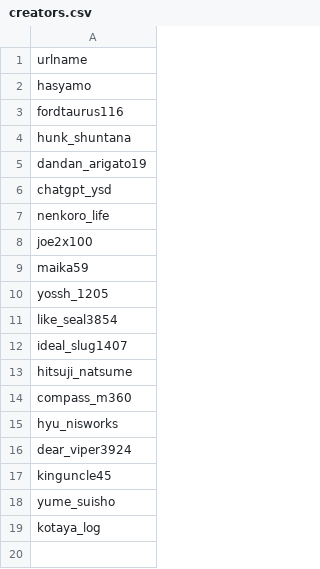
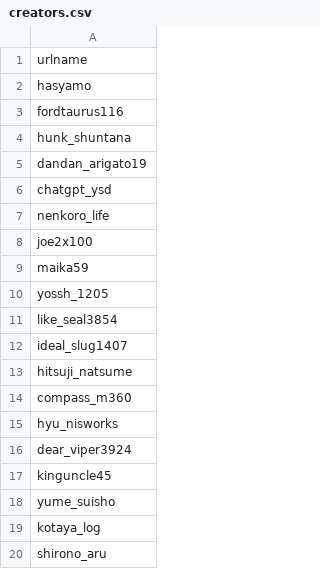
Before and after one commit to hasyamo/seven-letters, a CSV file: data/creators.csv, drawn as a sheet.

```diff
--- a/data/creators.csv
+++ b/data/creators.csv
@@ -19 +19,2 @@ yume_suisho
 kotaya_log
+shirono_aru
```
Also changed, not shown: 19 other files.
